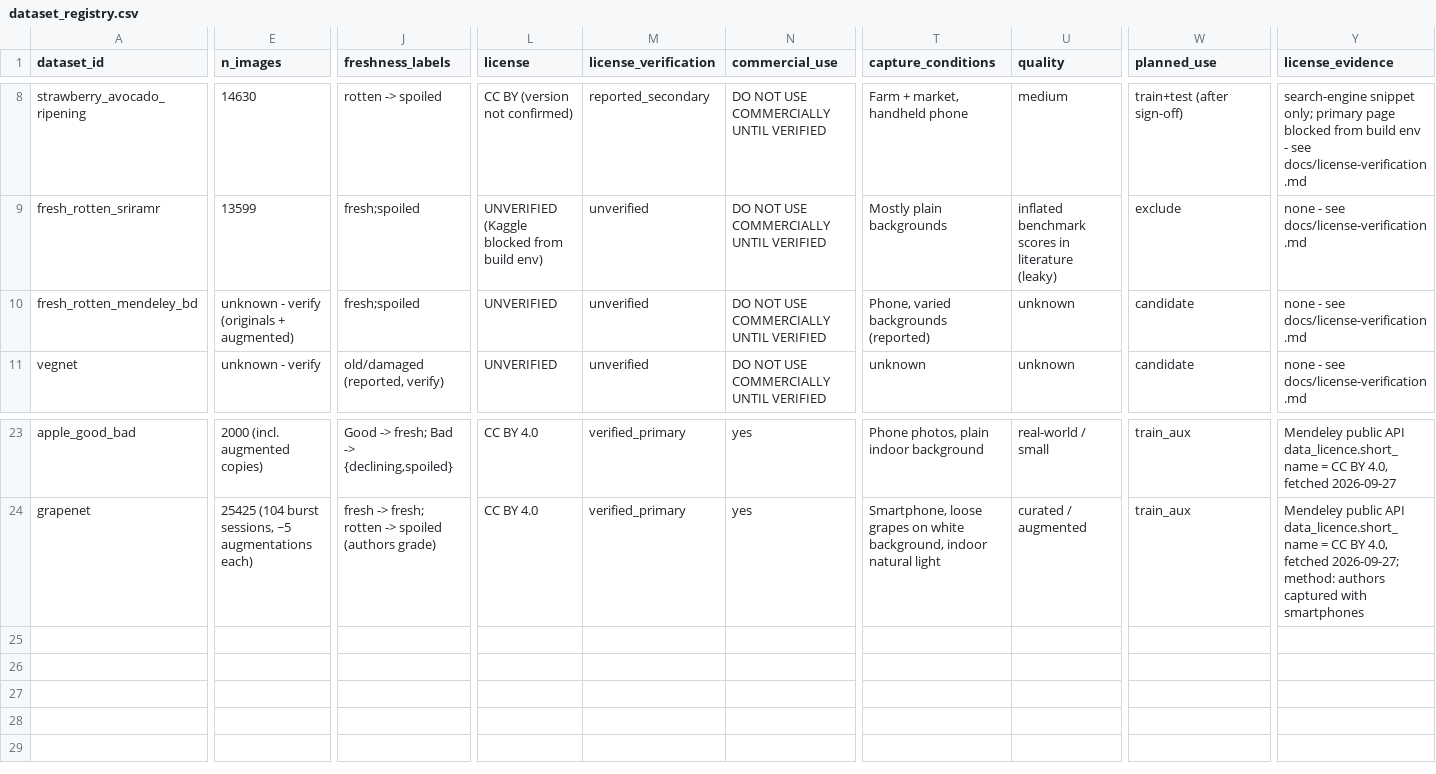
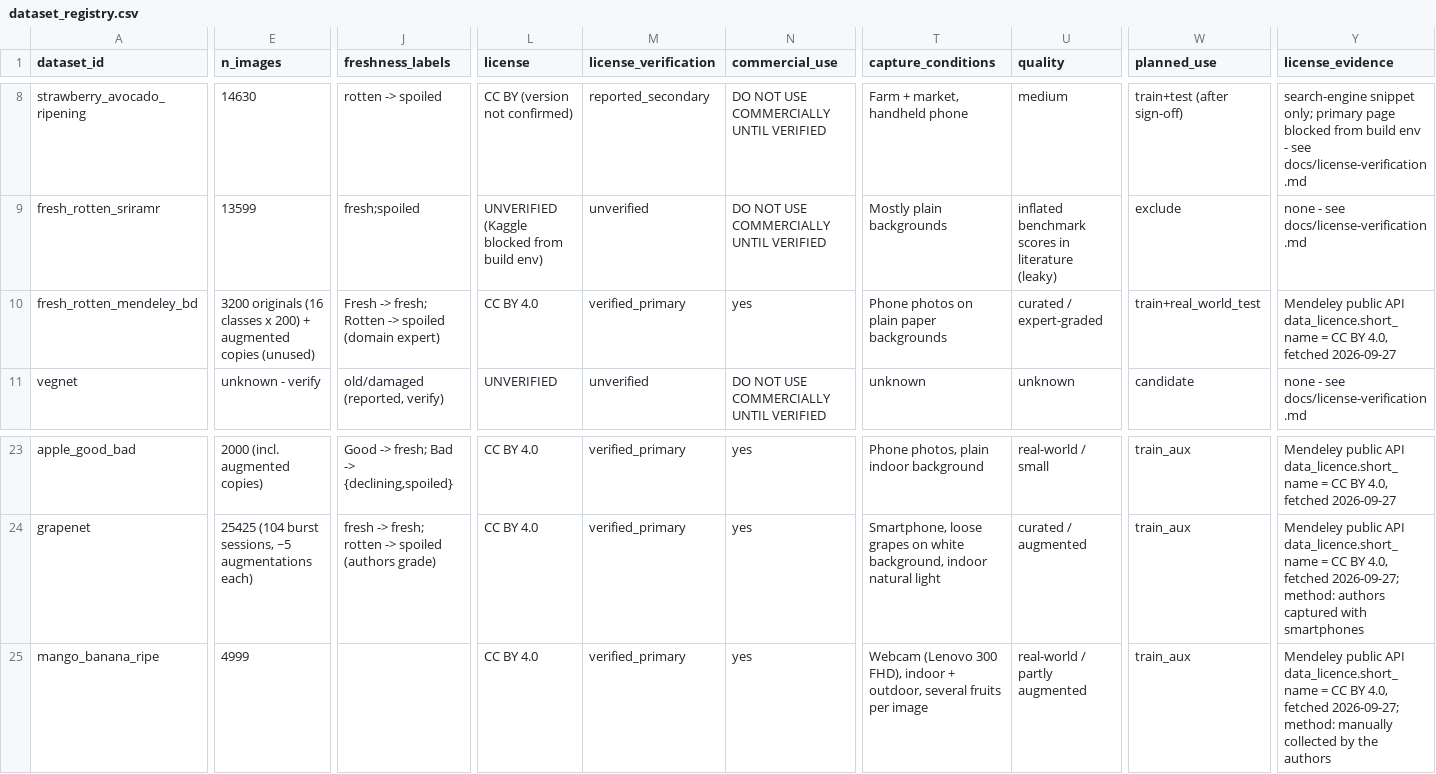
Before and after one commit to sharonekub-svg/sharonekub-svg-produce-scanner-il, a CSV file: data/dataset_registry.csv, drawn as a sheet; only a part is shown, gaps mark what is left out; rows hold the shown columns only; the diff covers the shown part only; the diff names each change by its address in the sheet, - before the commit and + after, or states it on an @@ line.

```diff
--- a/data/dataset_registry.csv
+++ b/data/dataset_registry.csv
-E10 (n_images): unknown - verify (originals + augmented)
+E10 (n_images): 3200 originals (16 classes x 200) + augmented copies (unused)
-J10 (freshness_labels): fresh;spoiled
+J10 (freshness_labels): Fresh -> fresh; Rotten -> spoiled (domain expert)
-L10 (license): UNVERIFIED
+L10 (license): CC BY 4.0
-M10 (license_verification): unverified
+M10 (license_verification): verified_primary
-N10 (commercial_use): DO NOT USE COMMERCIALLY UNTIL VERIFIED
+N10 (commercial_use): yes
-T10 (capture_conditions): Phone, varied backgrounds (reported)
+T10 (capture_conditions): Phone photos on plain paper backgrounds
-U10 (quality): unknown
+U10 (quality): curated / expert-graded
-W10 (planned_use): candidate
+W10 (planned_use): train+real_world_test
-Y10 (license_evidence): none - see docs/license-verification.md
+Y10 (license_evidence): Mendeley public API data_licence.short_name = CC BY 4.0, fetched 2026-09-27
+row 25: mango_banana_ripe | 4999 |  | CC BY 4.0 | verified_primary | yes | Webcam (Lenovo 300 FHD), indoor + outdoor, several fruits per image | real-world / partly augmented | train_aux | Mendeley public API data_licence.short_name = CC BY 4.0, fetched 2026-09-27; method: manually collected by the authors
```
Also changed, not shown: 1 edited cell elsewhere in this file, 17 other files.
